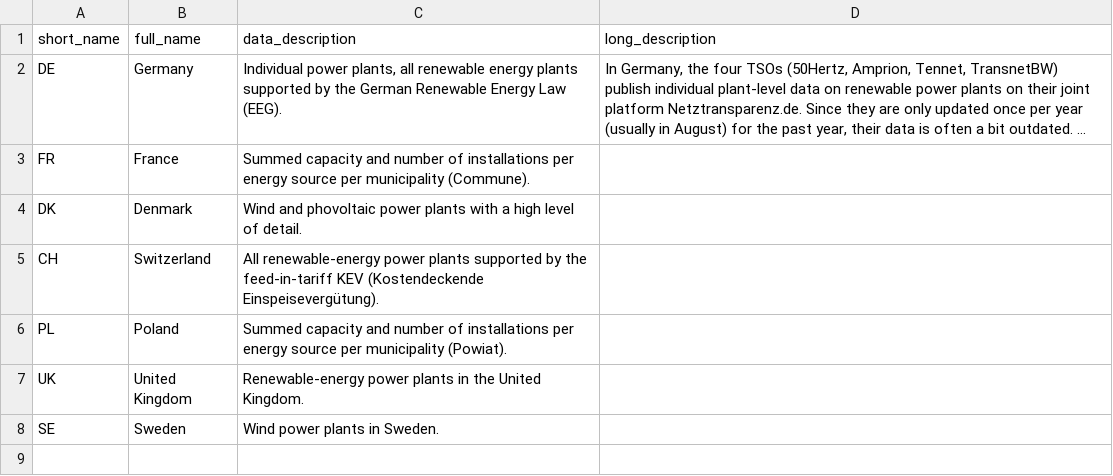
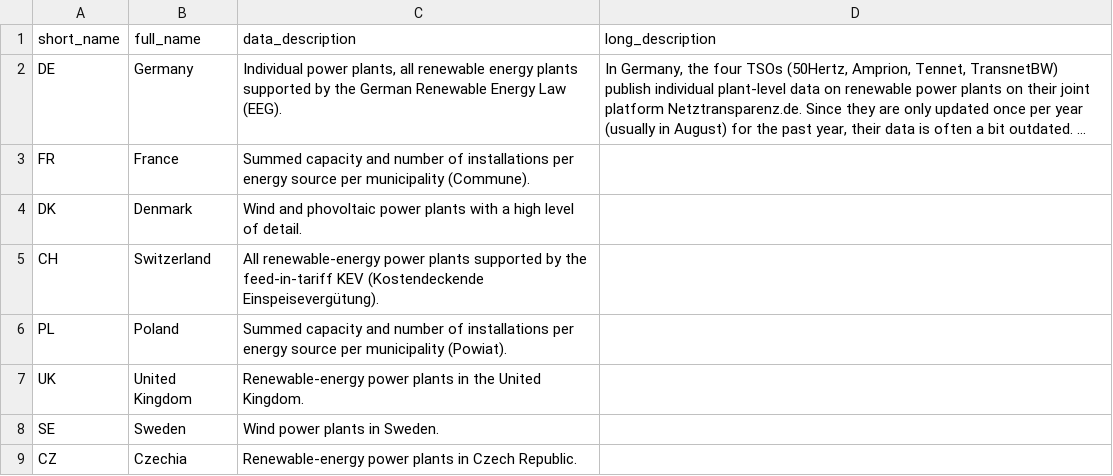
Before and after one commit to Open-Power-System-Data/renewable_power_plants, a CSV file: input/countries.csv, drawn as a sheet; long unchanged cells end in ….

```diff
--- a/input/countries.csv
+++ b/input/countries.csv
@@ -13 +13,2 @@ UK,United Kingdom,"Renewable-energy power plants in the United Kingdom.",""
 SE,Sweden,"Wind power plants in Sweden.",""
+CZ,Czechia,"Renewable-energy power plants in Czech Republic.",""
```
Also changed, not shown: input/column_translation_list.csv, input/sources.csv, 11 other files.
